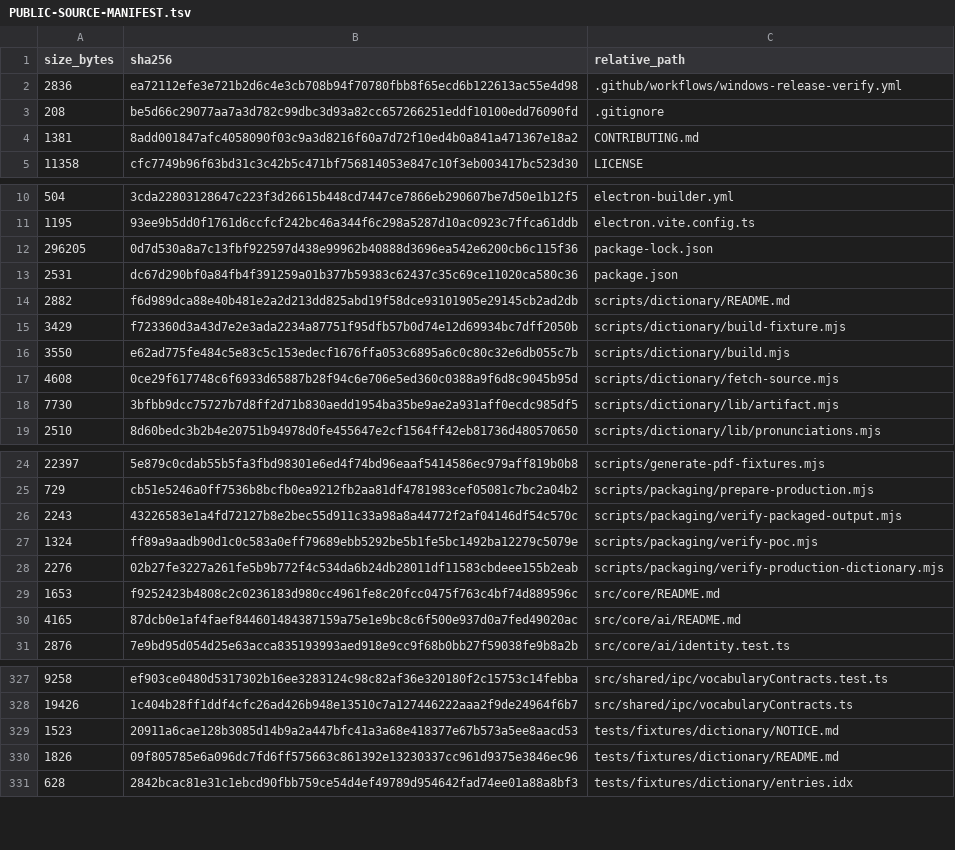
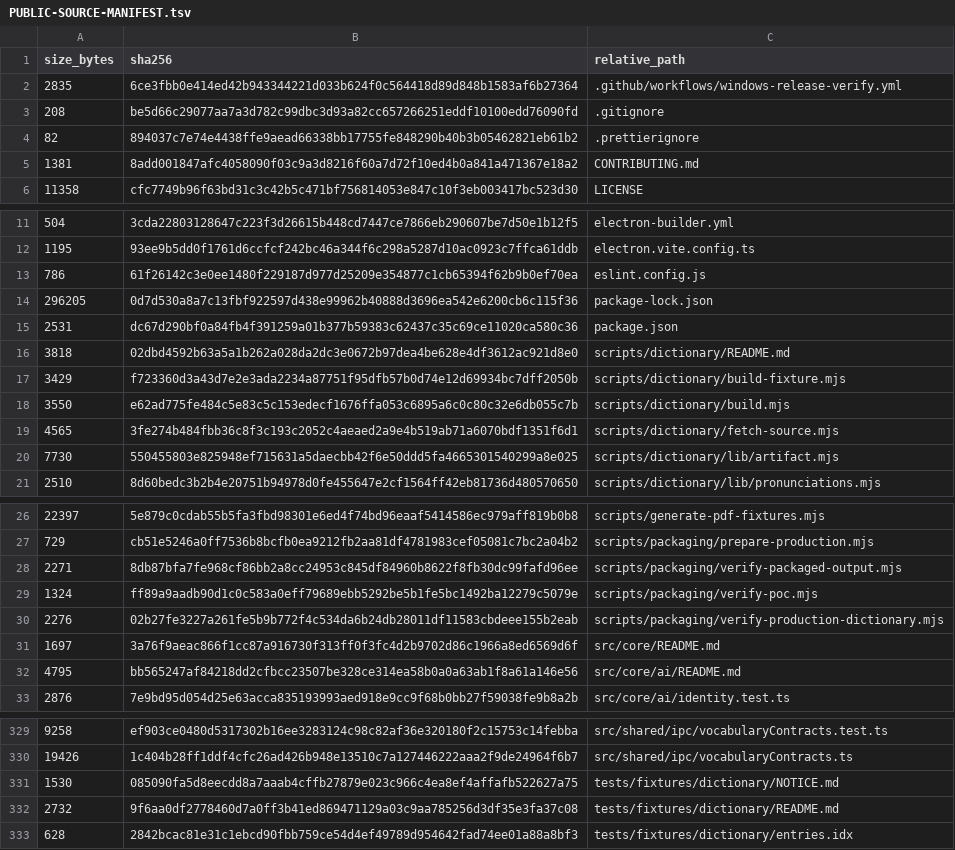
Before and after one commit to purubhoite/lexleaf, a TSV file: PUBLIC-SOURCE-MANIFEST.tsv, drawn as a sheet; only a part is shown, gaps mark what is left out; the diff covers the shown part only.

Commit message:
fix: restore public lint and fixture verification

```diff
--- a/PUBLIC-SOURCE-MANIFEST.tsv
+++ b/PUBLIC-SOURCE-MANIFEST.tsv
@@ -1,4 +1,5 @@
 size_bytes	sha256	relative_path
-2836	ea72112efe3e721b2d6c4e3cb708b94f70780fbb8f65ecd6b122613ac55e4d98	.github/workflows/windows-release-verify.yml
+2835	6ce3fbb0e414ed42b943344221d033b624f0c564418d89d848b1583af6b27364	.github/workflows/windows-release-verify.yml
 208	be5d66c29077aa7a3d782c99dbc3d93a82cc657266251eddf10100edd76090fd	.gitignore
+82	894037c7e74e4438ffe9aead66338bb17755fe848290b40b3b05462821eb61b2	.prettierignore
 1381	8add001847afc4058090f03c9a3d8216f60a7d72f10ed4b0a841a471367e18a2	CONTRIBUTING.md
@@ -11,9 +12,10 @@ size_bytes	sha256	relative_path
 1195	93ee9b5dd0f1761d6ccfcf242bc46a344f6c298a5287d10ac0923c7ffca61ddb	electron.vite.config.ts
+786	61f26142c3e0ee1480f229187d977d25209e354877c1cb65394f62b9b0ef70ea	eslint.config.js
 296205	0d7d530a8a7c13fbf922597d438e99962b40888d3696ea542e6200cb6c115f36	package-lock.json
 2531	dc67d290bf0a84fb4f391259a01b377b59383c62437c35c69ce11020ca580c36	package.json
-2882	f6d989dca88e40b481e2a2d213dd825abd19f58dce93101905e29145cb2ad2db	scripts/dictionary/README.md
+3818	02dbd4592b63a5a1b262a028da2dc3e0672b97dea4be628e4df3612ac921d8e0	scripts/dictionary/README.md
 3429	f723360d3a43d7e2e3ada2234a87751f95dfb57b0d74e12d69934bc7dff2050b	scripts/dictionary/build-fixture.mjs
 3550	e62ad775fe484c5e83c5c153edecf1676ffa053c6895a6c0c80c32e6db055c7b	scripts/dictionary/build.mjs
-4608	0ce29f617748c6f6933d65887b28f94c6e706e5ed360c0388a9f6d8c9045b95d	scripts/dictionary/fetch-source.mjs
-7730	3bfbb9dcc75727b7d8ff2d71b830aedd1954ba35be9ae2a931aff0ecdc985df5	scripts/dictionary/lib/artifact.mjs
+4565	3fe274b484fbb36c8f3c193c2052c4aeaed2a9e4b519ab71a6070bdf1351f6d1	scripts/dictionary/fetch-source.mjs
+7730	550455803e825948ef715631a5daecbb42f6e50ddd5fa4665301540299a8e025	scripts/dictionary/lib/artifact.mjs
 2510	8d60bedc3b2b4e20751b94978d0fe455647e2cf1564ff42eb81736d480570650	scripts/dictionary/lib/pronunciations.mjs
@@ -25,7 +27,7 @@ size_bytes	sha256	relative_path
 729	cb51e5246a0ff7536b8bcfb0ea9212fb2aa81df4781983cef05081c7bc2a04b2	scripts/packaging/prepare-production.mjs
-2243	43226583e1a4fd72127b8e2bec55d911c33a98a8a44772f2af04146df54c570c	scripts/packaging/verify-packaged-output.mjs
+2271	8db87bfa7fe968cf86bb2a8cc24953c845df84960b8622f8fb30dc99fafd96ee	scripts/packaging/verify-packaged-output.mjs
 1324	ff89a9aadb90d1c0c583a0eff79689ebb5292be5b1fe5bc1492ba12279c5079e	scripts/packaging/verify-poc.mjs
 2276	02b27fe3227a261fe5b9b772f4c534da6b24db28011df11583cbdeee155b2eab	scripts/packaging/verify-production-dictionary.mjs
-1653	f9252423b4808c2c0236183d980cc4961fe8c20fcc0475f763c4bf74d889596c	src/core/README.md
-4165	87dcb0e1af4faef844601484387159a75e1e9bc8c6f500e937d0a7fed49020ac	src/core/ai/README.md
+1697	3a76f9aeac866f1cc87a916730f313ff0f3fc4d2b9702d86c1966a8ed6569d6f	src/core/README.md
+4795	bb565247af84218dd2cfbcc23507be328ce314ea58b0a0a63ab1f8a61a146e56	src/core/ai/README.md
 2876	7e9bd95d054d25e63acca835193993aed918e9cc9f68b0bb27f59038fe9b8a2b	src/core/ai/identity.test.ts
@@ -328,4 +330,4 @@ size_bytes	sha256	relative_path
 19426	1c404b28ff1ddf4cfc26ad426b948e13510c7a127446222aaa2f9de24964f6b7	src/shared/ipc/vocabularyContracts.ts
-1523	20911a6cae128b3085d14b9a2a447bfc41a3a68e418377e67b573a5ee8aacd53	tests/fixtures/dictionary/NOTICE.md
-1826	09f805785e6a096dc7fd6ff575663c861392e13230337cc961d9375e3846ec96	tests/fixtures/dictionary/README.md
+1530	085090fa5d8eecdd8a7aaab4cffb27879e023c966c4ea8ef4affafb522627a75	tests/fixtures/dictionary/NOTICE.md
+2732	9f6aa0df2778460d7a0ff3b41ed869471129a03c9aa785256d3df35e3fa37c08	tests/fixtures/dictionary/README.md
 628	2842bcac81e31c1ebcd90fbb759ce54d4ef49789d954642fad74ee01a88a8bf3	tests/fixtures/dictionary/entries.idx
```
Also changed, not shown: 5 added rows and 5 removed rows elsewhere in this file, 16 other files.
